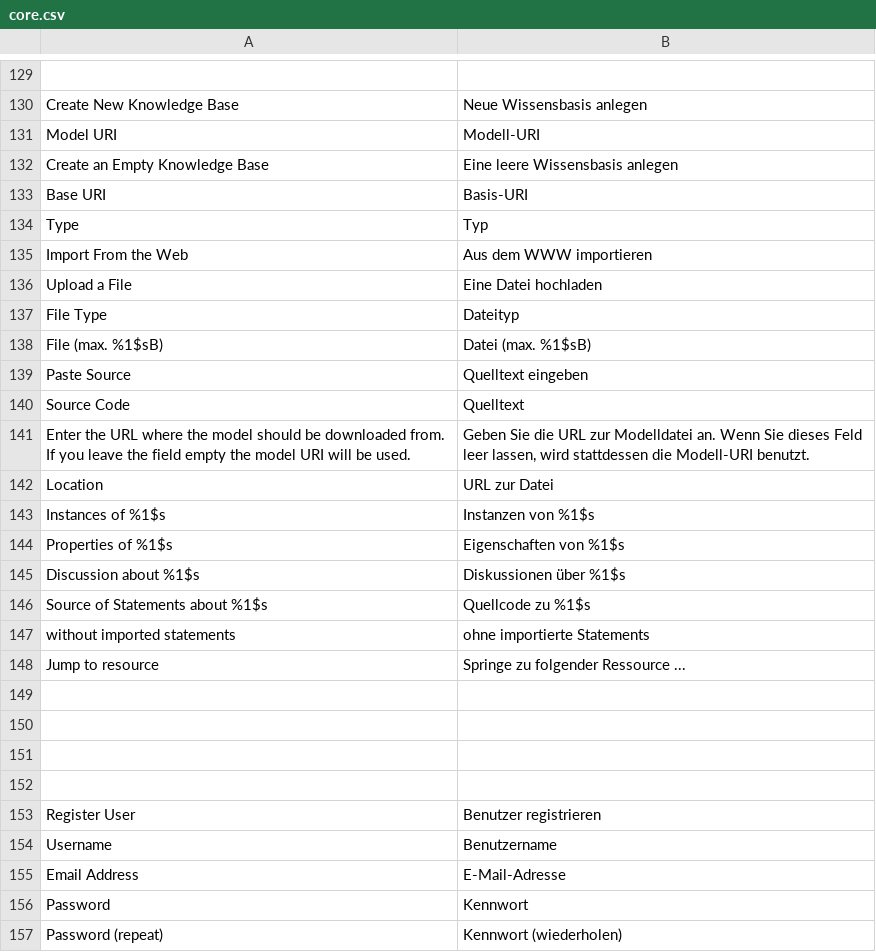
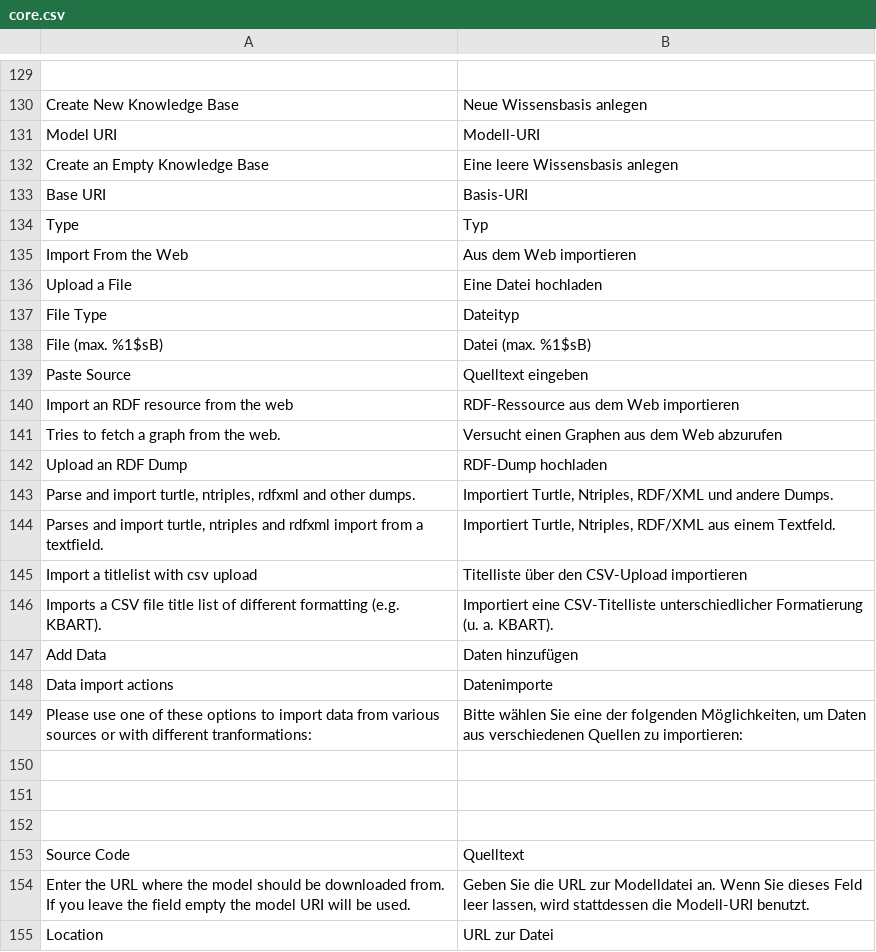
Before and after one commit to amsl-project/OntoWiki, a CSV file: extensions/translations/de/core.csv, drawn as a sheet; only a part is shown, gaps mark what is left out; the shorter side is filled out with more unchanged rows.

Commit message:
add translations

```diff
--- a/extensions/translations/de/core.csv
+++ b/extensions/translations/de/core.csv
@@ -134,3 +134,3 @@ Base URI;Basis-URI
 Type;Typ
-Import From the Web;Aus dem WWW importieren
+Import From the Web;Aus dem Web importieren
 Upload a File;Eine Datei hochladen
@@ -139,2 +139,15 @@ File (max. %1$sB);Datei (max. %1$sB)
 Paste Source;Quelltext eingeben
+Import an RDF resource from the web;RDF-Ressource aus dem Web importieren
+Tries to fetch a graph from the web.;Versucht einen Graphen aus dem Web abzurufen
+Upload an RDF Dump;RDF-Dump hochladen
+Parse and import turtle, ntriples, rdfxml and other dumps.;Importiert Turtle, Ntriples, RDF/XML und andere Dumps.
+Parses and import turtle, ntriples and rdfxml import from a textfield.;Importiert Turtle, Ntriples, RDF/XML aus einem Textfeld.
+Import a titlelist with csv upload;Titelliste über den CSV-Upload importieren
+Imports a CSV file title list of different formatting (e.g. KBART).;Importiert eine CSV-Titelliste unterschiedlicher Formatierung (u. a. KBART).
+Add Data;Daten hinzufügen
+Data import actions;Datenimporte
+Please use one of these options to import data from various sources or with different tranformations:;Bitte wählen Sie eine der folgenden Möglichkeiten, um Daten aus verschiedenen Quellen zu importieren:
+;
+;
+;
 Source Code;Quelltext
```
Also changed, not shown: 1 other file.
